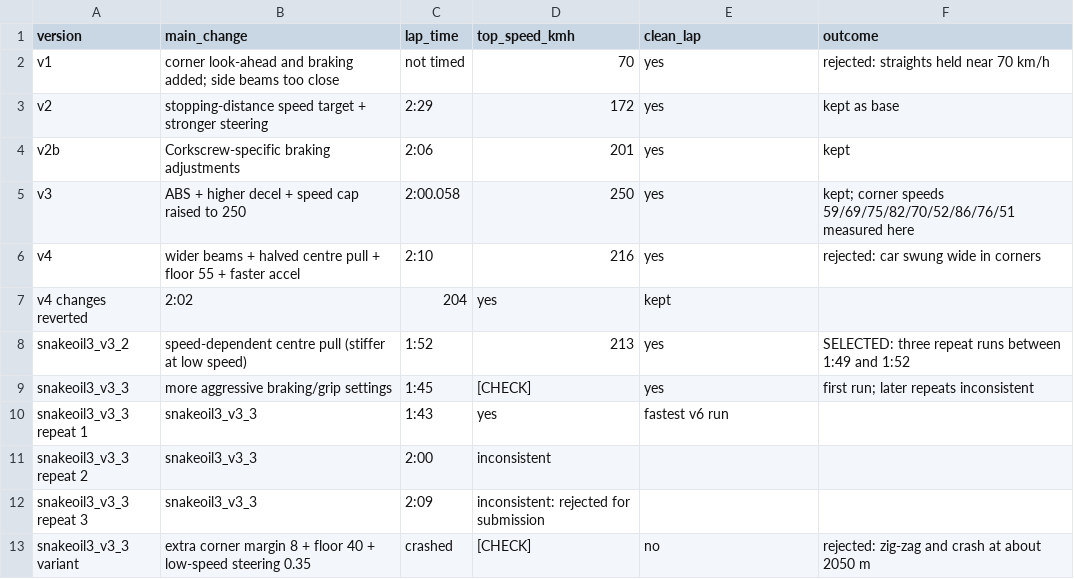
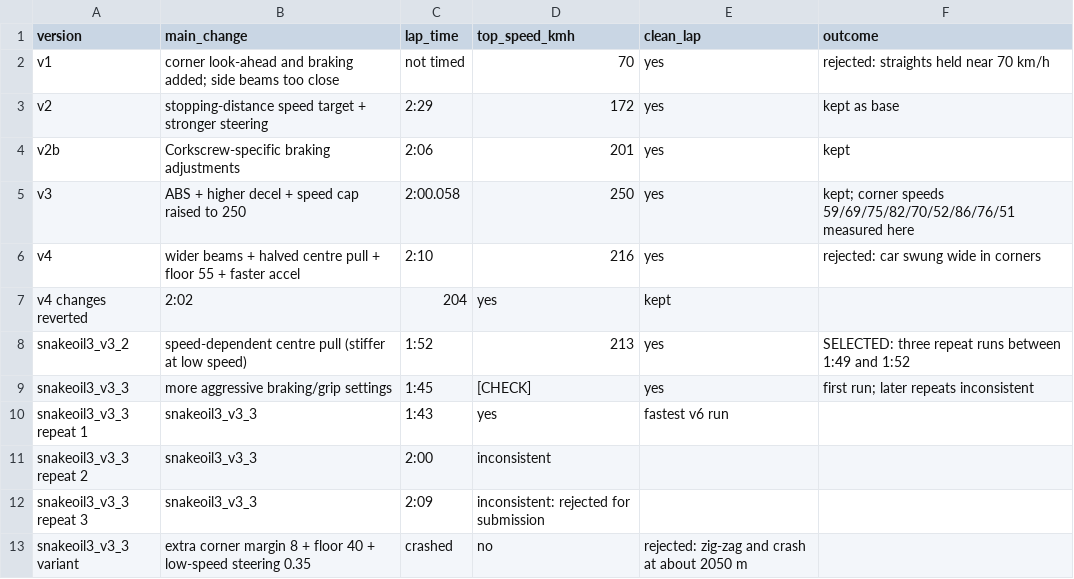
Before and after one commit to ste-obado/TORCS-Corkscrew-Standing-Start-Lap-Python-AI-Driver, a CSV file: lap summary.csv, drawn as a sheet.

Commit message:
Fix crash status in lap summary CSV

```diff
--- a/lap summary.csv
+++ b/lap summary.csv
@@ -12,2 +12,2 @@ snakeoil3_v3_3 repeat 2,snakeoil3_v3_3,2:00,inconsistent
 snakeoil3_v3_3 repeat 3,snakeoil3_v3_3,2:09,inconsistent: rejected for submission
-snakeoil3_v3_3 variant,extra corner margin 8 + floor 40 + low-speed steering 0.35,crashed,[CHECK],no,rejected: zig-zag and crash at about 2050 m
+snakeoil3_v3_3 variant,extra corner margin 8 + floor 40 + low-speed steering 0.35,crashed,no,rejected: zig-zag and crash at about 2050 m
```
